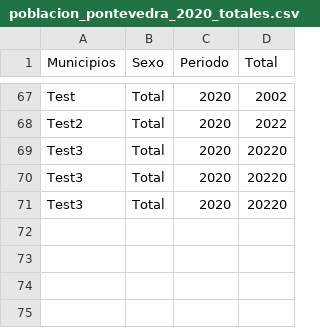
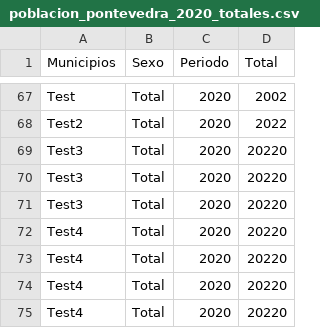
Before and after one commit to PrendeLume/Producto, a CSV file: app/Data/poblacion_pontevedra_2020_totales.csv, drawn as a sheet; only a part is shown, gaps mark what is left out; the diff names each change by its address in the sheet, - before the commit and + after, or states it on an @@ line.

```diff
--- a/app/Data/poblacion_pontevedra_2020_totales.csv
+++ b/app/Data/poblacion_pontevedra_2020_totales.csv
+row 72: Test4 | Total | 2020 | 20220
+row 73: Test4 | Total | 2020 | 20220
+row 74: Test4 | Total | 2020 | 20220
+row 75: Test4 | Total | 2020 | 20220
```
Also changed, not shown: 2 other files.
